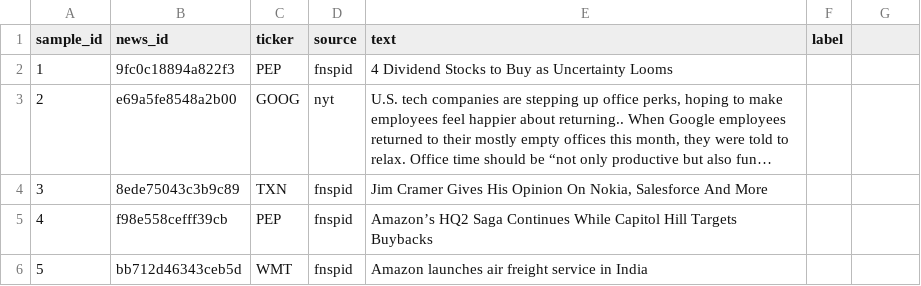
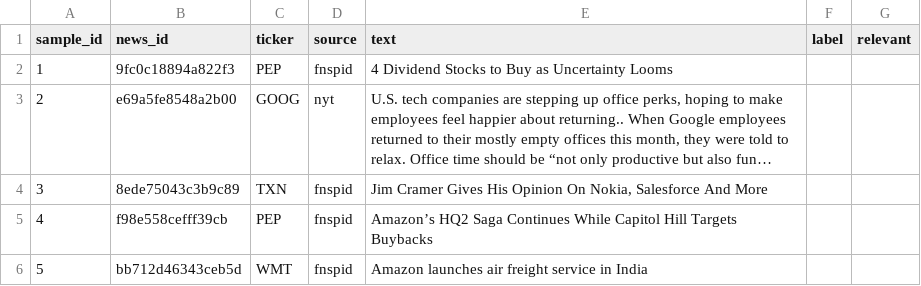
Before and after one commit to kedrick07/nuroquant, a CSV file: results/labels/headline_sample.csv, drawn as a sheet; only a part is shown; long unchanged cells end in …; the diff names each change by its address in the sheet, - before the commit and + after, or states it on an @@ line.

```diff
--- a/results/labels/headline_sample.csv
+++ b/results/labels/headline_sample.csv
-G1: (empty)
+G1: relevant
```
Also changed, not shown: 1 other file.
